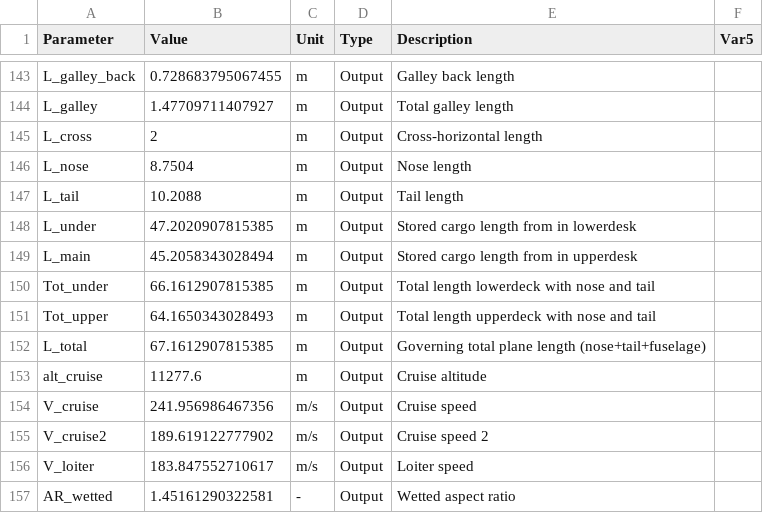
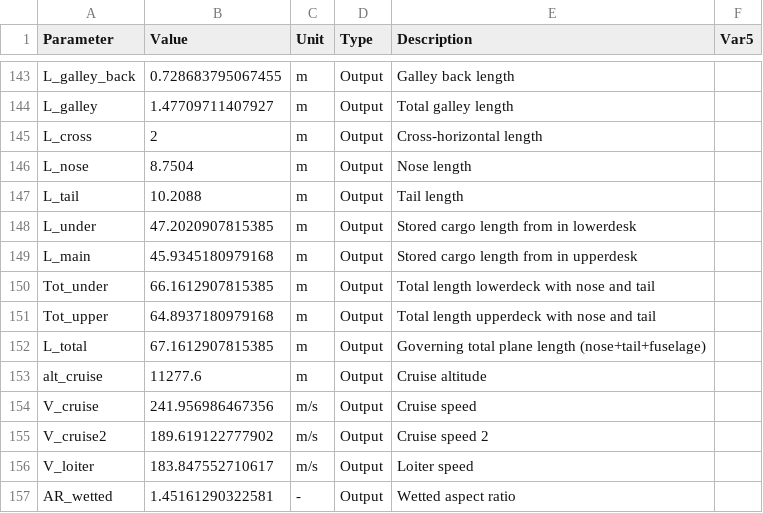
Before and after one commit to Lea324/AVD_Group7, a CSV file: Key_Param_recording.csv, drawn as a sheet; only a part is shown, gaps mark what is left out.

```diff
--- a/Key_Param_recording.csv
+++ b/Key_Param_recording.csv
@@ -148,5 +148,5 @@ L_tail,10.2088,m,Output,"Tail length",
 L_under,47.2020907815385,m,Output,"Stored cargo length from in lowerdesk",
-L_main,45.2058343028494,m,Output,"Stored cargo length from in upperdesk",
+L_main,45.9345180979168,m,Output,"Stored cargo length from in upperdesk",
 Tot_under,66.1612907815385,m,Output,"Total length lowerdeck with nose and tail",
-Tot_upper,64.1650343028493,m,Output,"Total length upperdeck with nose and tail",
+Tot_upper,64.8937180979168,m,Output,"Total length upperdeck with nose and tail",
 L_total,67.1612907815385,m,Output,"Governing total plane length (nose+tail+fuselage)",
```
Also changed, not shown: 3 other files.
